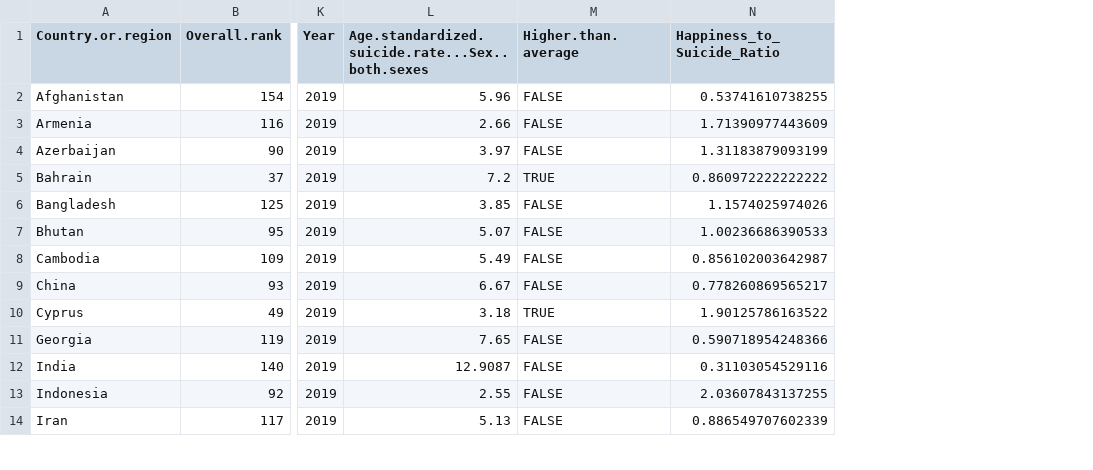
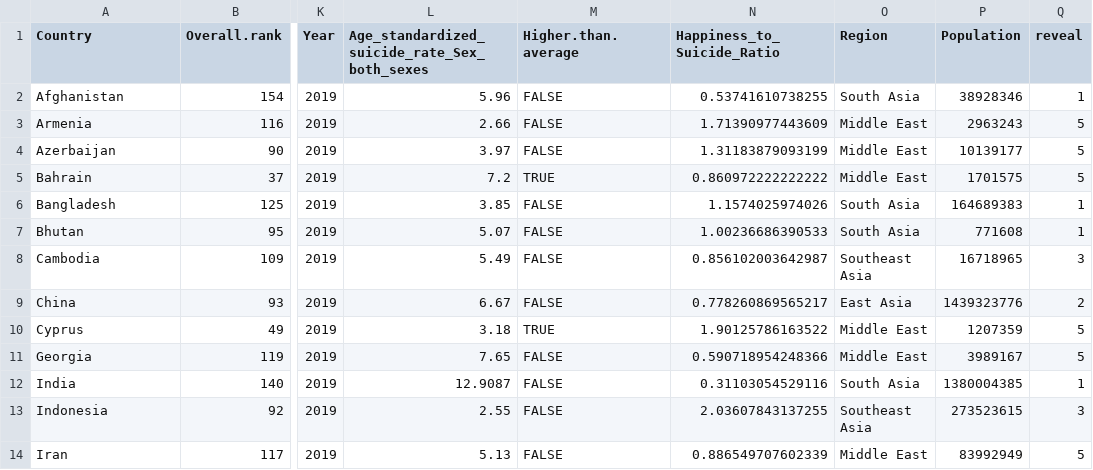
Before and after one commit to INFO-201-Fall-2023/final-project-repositories-bennguyen25, a CSV file: combined_asian_df.csv, drawn as a sheet; only a part is shown, gaps mark what is left out; the diff names each change by its address in the sheet, - before the commit and + after, or states it on an @@ line.

```diff
--- a/combined_asian_df.csv
+++ b/combined_asian_df.csv
+column O (Region), rows 2-14: South Asia | Middle East | Middle East | Middle East | South Asia | South Asia | Southeast Asia | East Asia | Middle East | Middle East | South Asia | Southeast Asia | Middle East
+column P (Population), rows 2-14: 38928346 | 2963243 | 10139177 | 1701575 | 164689383 | 771608 | 16718965 | 1439323776 | 1207359 | 3989167 | 1380004385 | 273523615 | 83992949
+column Q (reveal), rows 2-14: 1 | 5 | 5 | 5 | 1 | 1 | 3 | 2 | 5 | 5 | 1 | 3 | 5
-A1: Country.or.region
+A1: Country
-L1: Age.standardized.suicide.rate...Sex..both.sexes
+L1: Age_standardized_suicide_rate_Sex_both_sexes
```
Also changed, not shown: 5 other files.
